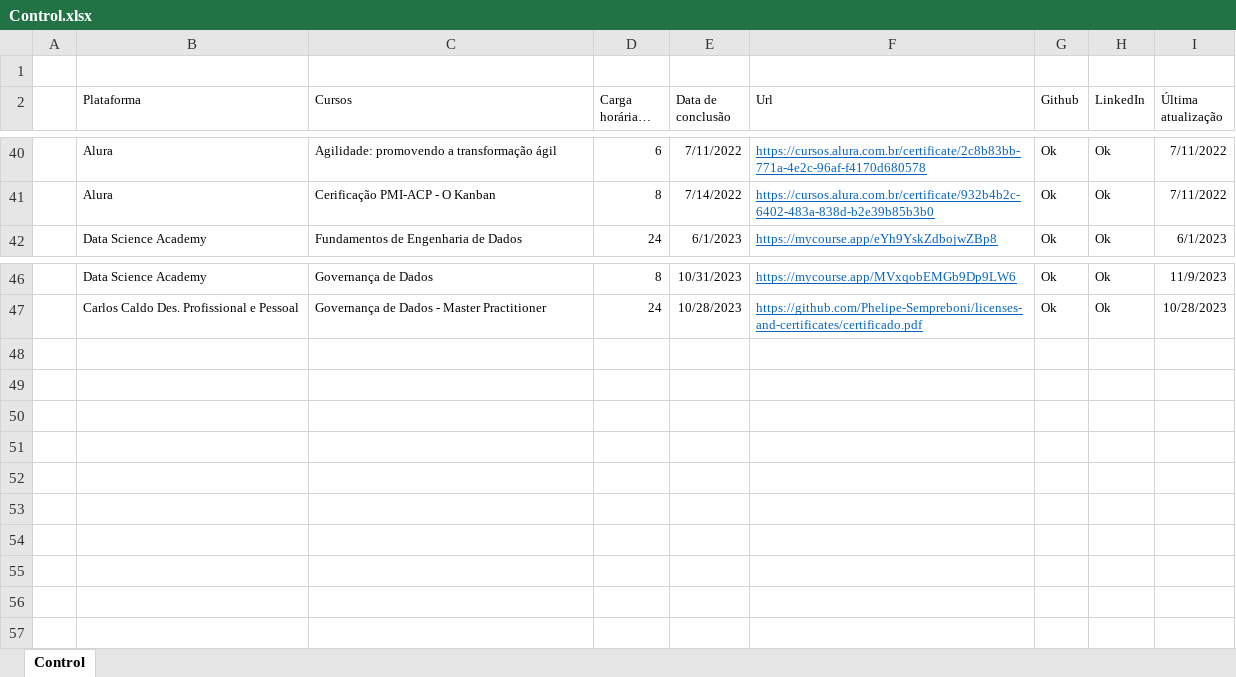
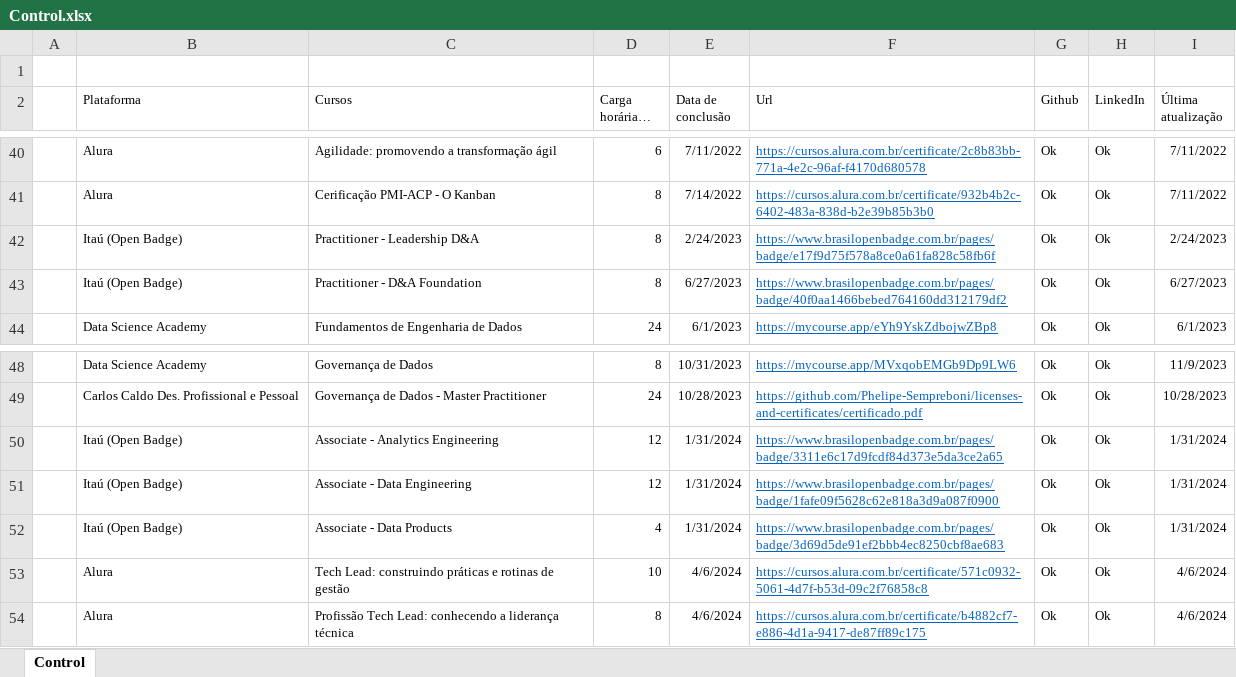
Before and after one commit to Phelipe-Sempreboni/certificates, an Excel workbook: certificates and licenses/Control/Control.xlsx, sheet Control, drawn as a sheet; only a part is shown, gaps mark what is left out; long unchanged cells end in …; values as stored, in another font and other column widths than the file's, no borders; the diff names each change by its address in the sheet, - before the commit and + after, or states it on an @@ line.

Commit message:
Criação e atualização de arquivos.

```diff
--- a/certificates and licenses/Control/Control.xlsx (sheet Control)
+++ b/certificates and licenses/Control/Control.xlsx (sheet Control)
+row 42:  | Itaú (Open Badge) | Practitioner - Leadership D&A | 8 | 2/24/2023 | https://www.brasilopenbadge.com.br/pages/badge/e17f9d75f578a8ce0a61fa828c58fb6f | Ok | Ok | 2/24/2023
+row 43:  | Itaú (Open Badge) | Practitioner - D&A Foundation | 8 | 6/27/2023 | https://www.brasilopenbadge.com.br/pages/badge/40f0aa1466bebed764160dd312179df2 | Ok | Ok | 6/27/2023
+row 50:  | Itaú (Open Badge) | Associate - Analytics Engineering | 12 | 1/31/2024 | https://www.brasilopenbadge.com.br/pages/badge/3311e6c17d9fcdf84d373e5da3ce2a65 | Ok | Ok | 1/31/2024
+row 51:  | Itaú (Open Badge) | Associate - Data Engineering | 12 | 1/31/2024 | https://www.brasilopenbadge.com.br/pages/badge/1fafe09f5628c62e818a3d9a087f0900 | Ok | Ok | 1/31/2024
+row 52:  | Itaú (Open Badge) | Associate - Data Products | 4 | 1/31/2024 | https://www.brasilopenbadge.com.br/pages/badge/3d69d5de91ef2bbb4ec8250cbf8ae683 | Ok | Ok | 1/31/2024
+row 53:  | Alura | Tech Lead: construindo práticas e rotinas de gestão | 10 | 4/6/2024 | https://cursos.alura.com.br/certificate/571c0932-5061-4d7f-b53d-09c2f76858c8 | Ok | Ok | 4/6/2024
+row 54:  | Alura | Profissão Tech Lead: conhecendo a liderança técnica | 8 | 4/6/2024 | https://cursos.alura.com.br/certificate/b4882cf7-e886-4d1a-9417-de87ff89c175 | Ok | Ok | 4/6/2024
```
Also changed, not shown: 2 other files.
